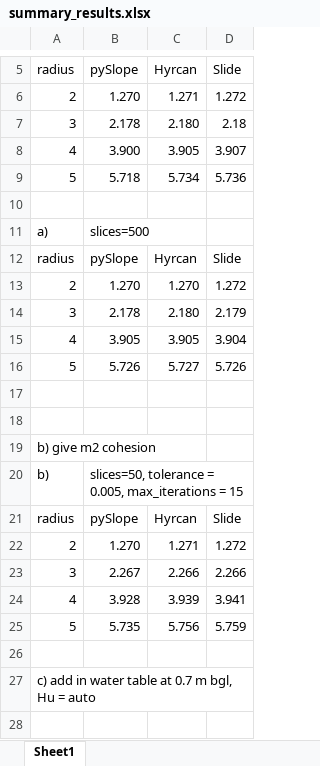
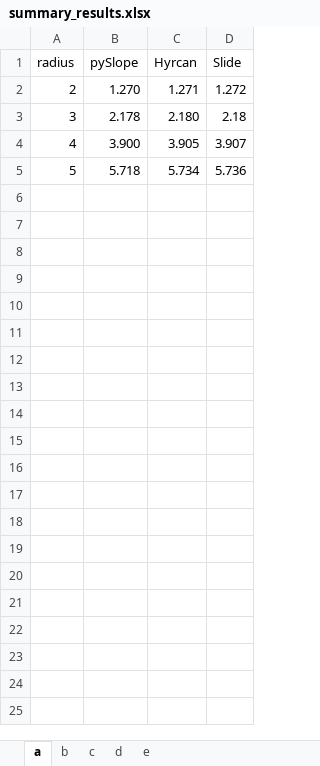
Before and after one commit to JesseBonanno/PySlope, an Excel workbook: pyslope/examples/summary_results.xlsx, sheet a, drawn as a sheet; only a part is shown, gaps mark what is left out; values as stored, in another font and other column widths than the file's, no borders; the diff covers the shown part only; the diff names each change by its address in the sheet, - before the commit and + after, or states it on an @@ line.

```diff
--- a/pyslope/examples/summary_results.xlsx (sheet a)
+++ b/pyslope/examples/summary_results.xlsx (sheet a)
-sheet tab: Sheet1
+sheet tab: a
+sheet tab: b
+sheet tab: c
+sheet tab: d
+sheet tab: e
-row 10: (empty)
-row 11: a) | slices=500
-row 12: radius | pySlope | Hyrcan | Slide
-row 13: 2 | 1.270 | 1.270 | 1.272
-row 14: 3 | 2.178 | 2.180 | 2.179
-row 15: 4 | 3.905 | 3.905 | 3.904
-row 16: 5 | 5.726 | 5.727 | 5.726
-row 17: (empty)
-row 18: (empty)
-row 19: b) give m2 cohesion
-row 20: b) | slices=50, tolerance = 0.005, max_iterations = 15
-row 21: radius | pySlope | Hyrcan | Slide
-row 22: 2 | 1.270 | 1.271 | 1.272
-row 23: 3 | 2.267 | 2.266 | 2.266
-row 24: 4 | 3.928 | 3.939 | 3.941
-row 25: 5 | 5.735 | 5.756 | 5.759
-row 26: (empty)
-row 27: c) add in water table at 0.7 m bgl, Hu = auto
-row 28: (empty)
```
Also changed, not shown: 25 removed rows elsewhere in this sheet, 13 other files.
